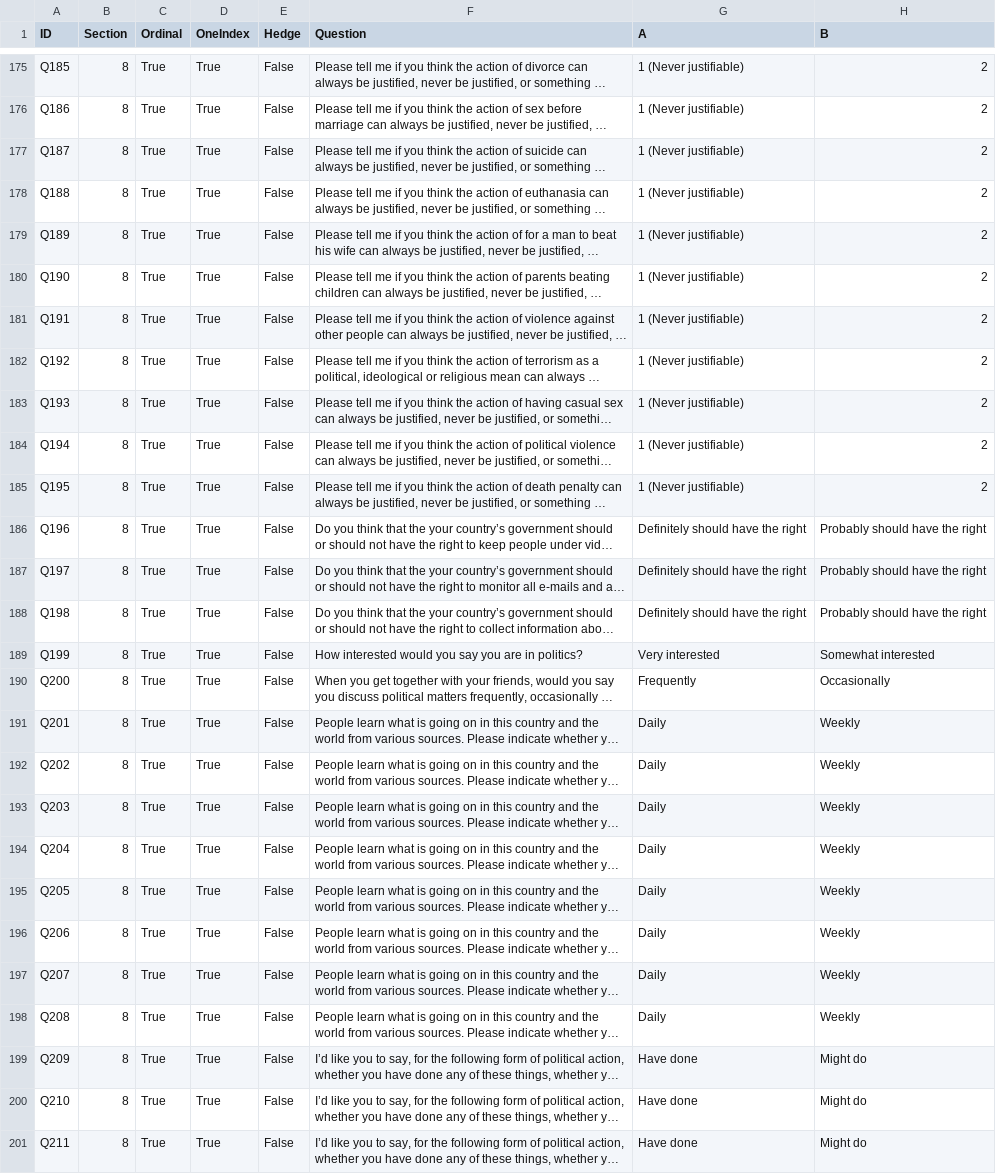
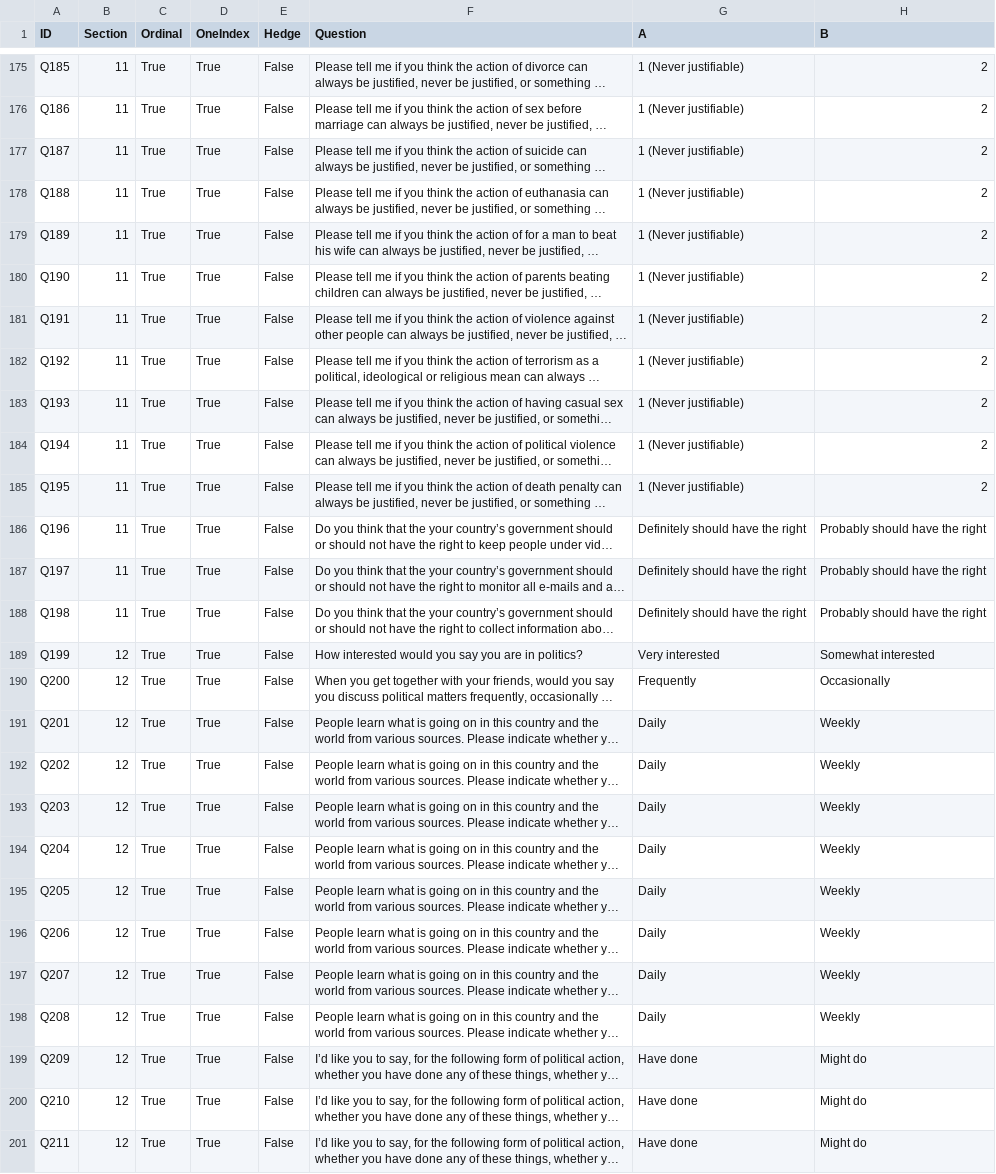
Before and after one commit to mehardsingh/LLMValueAlignment, a CSV file: wvs_data/questionaire/clean_wvs.csv, drawn as a sheet; only a part is shown, gaps mark what is left out; long unchanged cells end in …; the diff covers the shown part only; the diff names each change by its address in the sheet, - before the commit and + after, or states it on an @@ line.

Commit message:
Correct the sections for the WVS questionnaire

```diff
--- a/wvs_data/questionaire/clean_wvs.csv
+++ b/wvs_data/questionaire/clean_wvs.csv
-B175:B188 (Section): 8
+B175:B188 (Section): 11
-B189:B201 (Section): 8
+B189:B201 (Section): 12
```
Also changed, not shown: 69 edited cells elsewhere in this file.
